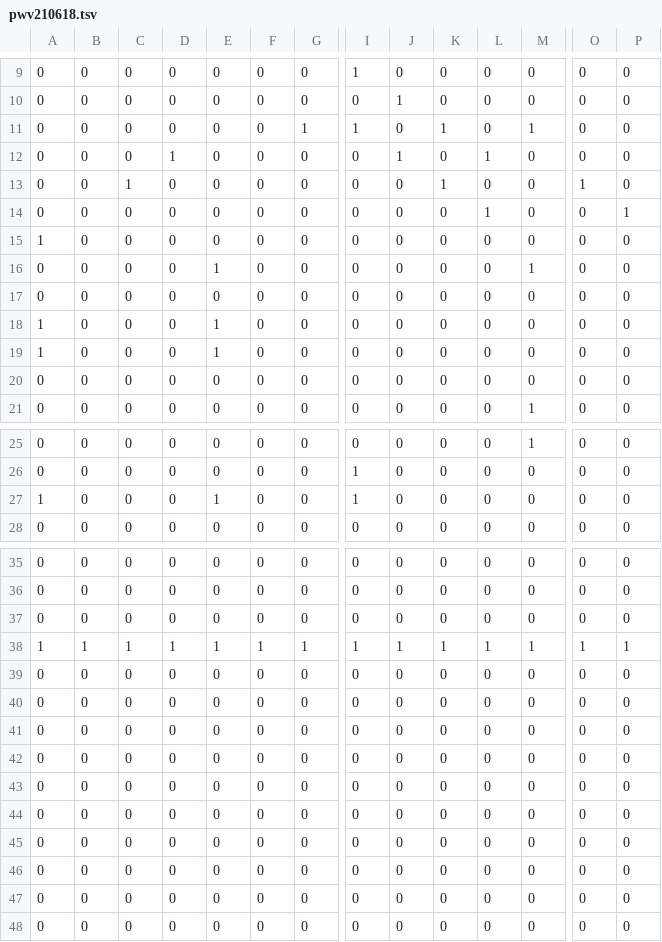
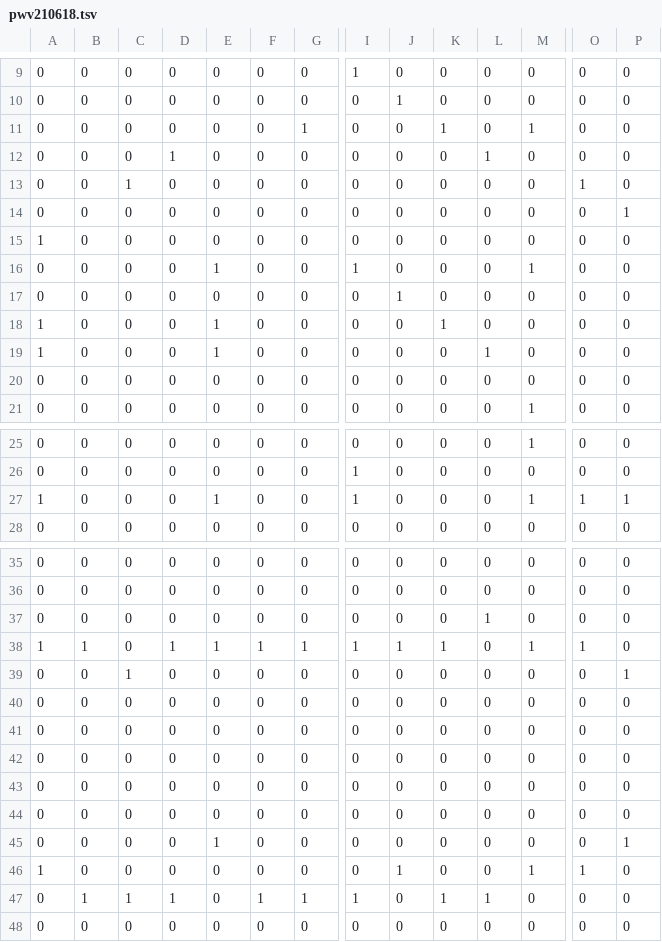
Before and after one commit to pianocurve/player, a TSV file: pwv210618.tsv, drawn as a sheet; only a part is shown, gaps mark what is left out; removed rows and columns are numbered as before the commit, all else as after; rows hold the shown columns only; the diff covers the shown part only; the diff names each change by its address in the sheet, - before the commit and + after, or states it on an @@ line.

Commit message:
7/3goodm2:20210721063121

```diff
--- a/pwv210618.tsv
+++ b/pwv210618.tsv
-I11: 1
+I11: 0
-J12: 1
+J12: 0
-K13: 1
+K13: 0
-L14: 1
+L14: 0
-I16: 0
+I16: 1
-J17: 0
+J17: 1
-K18: 0
+K18: 1
-L19: 0
+L19: 1
-M27: 0
+M27: 1
-O27: 0
+O27: 1
-P27: 0
+P27: 1
-L37: 0
+L37: 1
-C38: 1
+C38: 0
-L38: 1
+L38: 0
-P38: 1
+P38: 0
+row 39: 0 | 0 | 1 | 0 | 0 | 0 | 0 | 0 | 0 | 0 | 0 | 0 | 0 | 1
-E45: 0
+E45: 1
-P45: 0
+P45: 1
-A46: 0
+A46: 1
-J46: 0
+J46: 1
-M46: 0
+M46: 1
-O46: 0
+O46: 1
-B47: 0
+B47: 1
-C47: 0
+C47: 1
-D47: 0
+D47: 1
-F47: 0
+F47: 1
-G47: 0
+G47: 1
-I47: 0
+I47: 1
-K47: 0
+K47: 1
-L47: 0
+L47: 1
-row 47: 0 | 0 | 0 | 0 | 0 | 0 | 0 | 0 | 0 | 0 | 0 | 0 | 0 | 0
```
Also changed, not shown: 2 edited cells elsewhere in this file.
